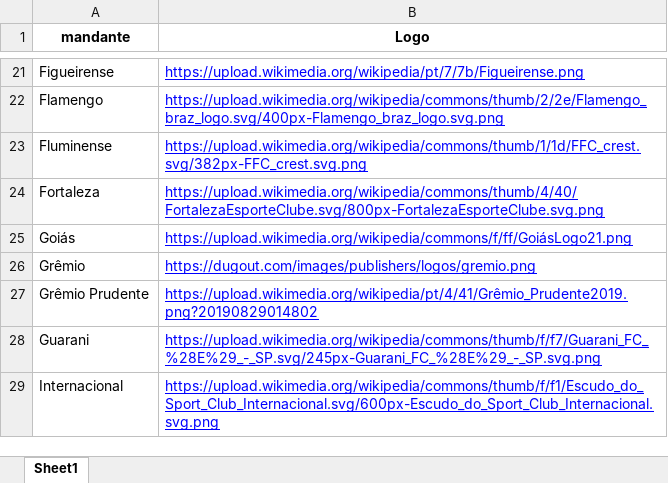
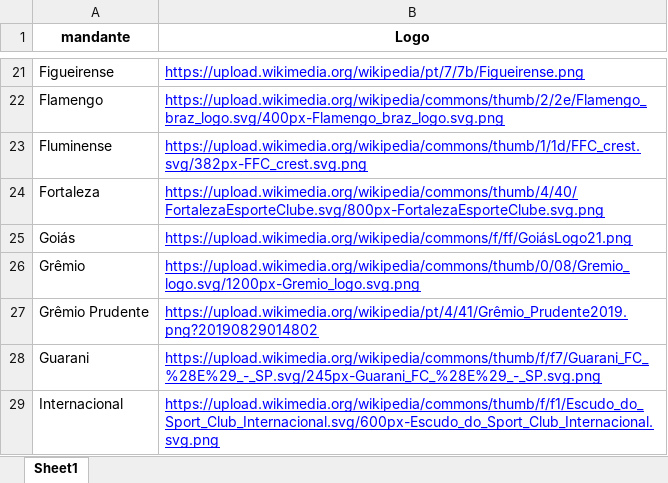
Before and after one commit to kaioribeiro97/Portfolio-Power-BI, an Excel workbook: Brasileirão/DADOS/Dtimes.xlsx, sheet Sheet1, drawn as a sheet; only a part is shown, gaps mark what is left out; values as stored, in another font and other column widths than the file's, no borders; the diff names each change by its address in the sheet, - before the commit and + after, or states it on an @@ line.

Commit message:
Alteração escudo Grêmio

```diff
--- a/Brasileirão/DADOS/Dtimes.xlsx (sheet Sheet1)
+++ b/Brasileirão/DADOS/Dtimes.xlsx (sheet Sheet1)
-B26 (Logo): https://dugout.com/images/publishers/logos/gremio.png
+B26 (Logo): https://upload.wikimedia.org/wikipedia/commons/thumb/0/08/Gremio_logo.svg/1200px-Gremio_logo.svg.png
```
